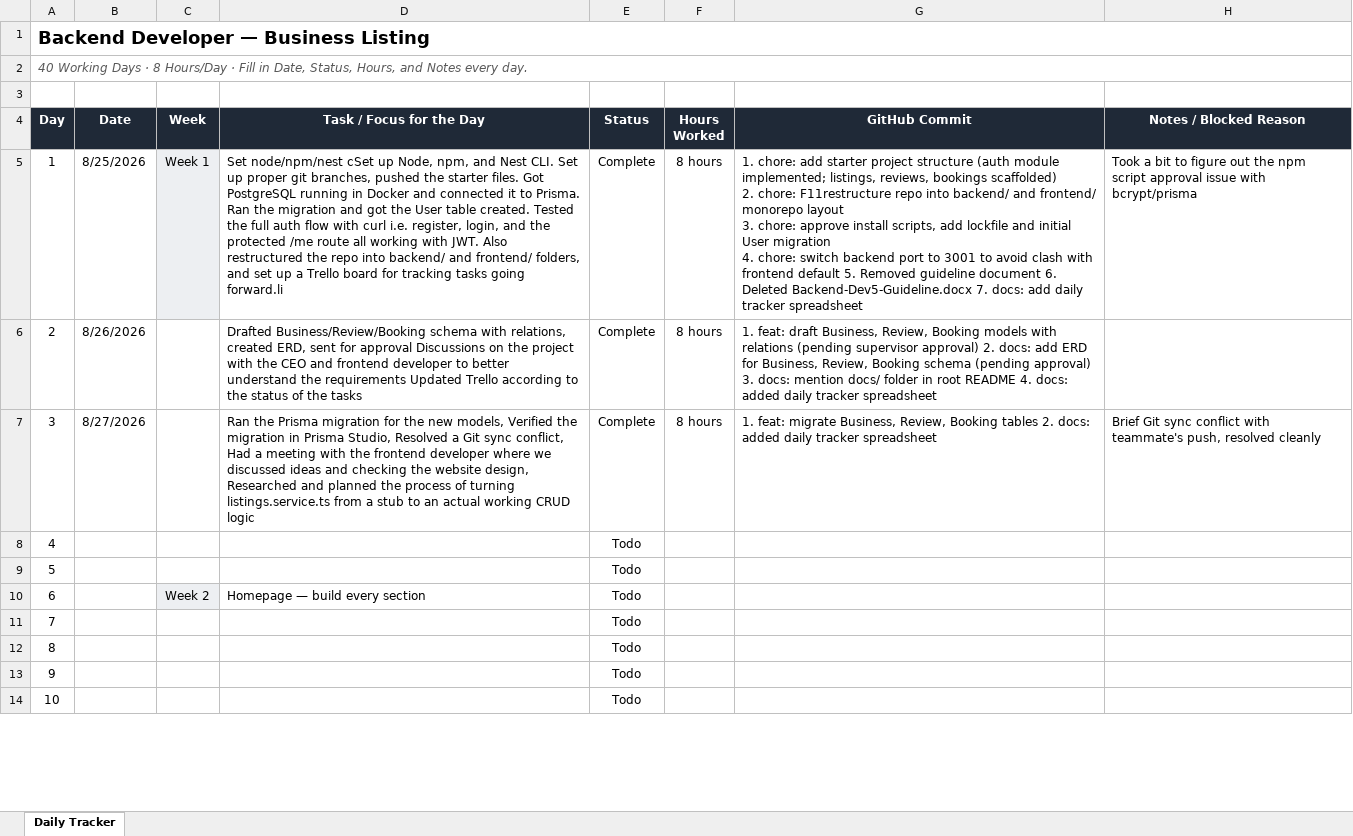
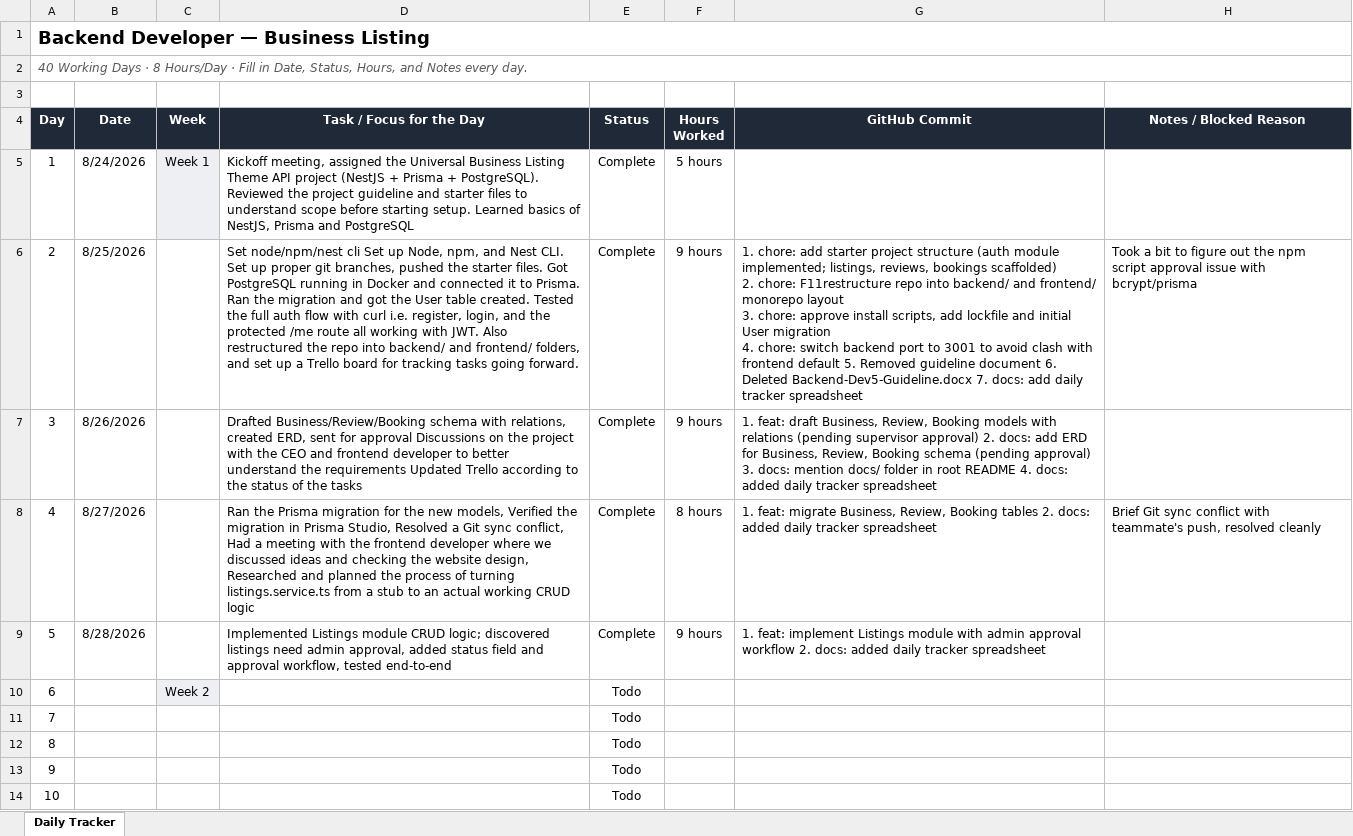
Before and after one commit to AdityaPudasaini/Business-Listing, an Excel workbook: backend/Backend-Dev3-Daily-Tracker.xlsx, sheet Daily Tracker, drawn as a sheet; only a part is shown; values as stored, in another font and other column widths than the file's, no borders; conditional formats not drawn; ↵ is a line break in a cell; the diff covers the shown part only; the diff names each change by its address in the sheet, - before the commit and + after, or states it on an @@ line.

Commit message:
docs: added daily tracker spreadsheet

```diff
--- a/backend/Backend-Dev3-Daily-Tracker.xlsx (sheet Daily Tracker)
+++ b/backend/Backend-Dev3-Daily-Tracker.xlsx (sheet Daily Tracker)
-B5 (Date): 8/25/2026
+B5 (Date): 8/24/2026
-D5 (Task / Focus for the Day): Set node/npm/nest cSet up Node, npm, and Nest CLI. Set up proper git branches, pushed the starter files. Got PostgreSQL running in Docker and connected it to Prisma. Ran the migration and got the User table created. Tested the full auth flow with curl i.e. register, login, and the protected /me route all working with JWT. Also restructured the repo into backend/ and frontend/ folders, and set up a Trello board for tracking tasks going forward.li
+D5 (Task / Focus for the Day): Kickoff meeting, assigned the Universal Business Listing Theme API project (NestJS + Prisma + PostgreSQL). Reviewed the project guideline and starter files to understand scope before starting setup. Learned basics of NestJS, Prisma and PostgreSQL
-F5 (Hours Worked): 8 hours
+F5 (Hours Worked): 5 hours
-G5 (GitHub Commit): 1. chore: add starter project structure (auth module implemented; listings, reviews, bookings scaffolded) ↵ 2. chore: F11restructure repo into backend/ and frontend/ monorepo layout ↵ 3. chore: approve install scripts, add lockfile and initial User migration ↵ 4. chore: switch backend port to 3001 to avoid clash with frontend default 5. Removed guideline document 6. Deleted Backend-Dev5-Guideline.docx 7. docs: add daily tracker spreadsheet
+G5 (GitHub Commit): (empty)
-H5 (Notes / Blocked Reason): Took a bit to figure out the npm script approval issue with bcrypt/prisma
+H5 (Notes / Blocked Reason): (empty)
-B6 (Date): 8/26/2026
+B6 (Date): 8/25/2026
-D6 (Task / Focus for the Day): Drafted Business/Review/Booking schema with relations, created ERD, sent for approval Discussions on the project with the CEO and frontend developer to better understand the requirements Updated Trello according to the status of the tasks
+D6 (Task / Focus for the Day): Set node/npm/nest cli Set up Node, npm, and Nest CLI. Set up proper git branches, pushed the starter files. Got PostgreSQL running in Docker and connected it to Prisma. Ran the migration and got the User table created. Tested the full auth flow with curl i.e. register, login, and the protected /me route all working with JWT. Also restructured the repo into backend/ and frontend/ folders, and set up a Trello board for tracking tasks going forward.
-F6:F7 (Hours Worked): 8 hours
+F6:F7 (Hours Worked): 9 hours
-G6 (GitHub Commit): 1. feat: draft Business, Review, Booking models with relations (pending supervisor approval) 2. docs: add ERD for Business, Review, Booking schema (pending approval) 3. docs: mention docs/ folder in root README 4. docs: added daily tracker…
+G6 (GitHub Commit): 1. chore: add starter project structure (auth module implemented; listings, reviews, bookings scaffolded) ↵ 2. chore: F11restructure repo into backend/ and frontend/ monorepo layout ↵ 3. chore: approve install scripts, add lockfile and initial User migration ↵ 4. chore: switch backend port to 3001 to avoid clash with frontend default 5. Removed guideline document 6. Deleted Backend-Dev5-Guideline.docx 7. docs: add daily tracker…
-H6 (Notes / Blocked Reason): (empty)
+H6 (Notes / Blocked Reason): Took a bit to figure out the npm script approval issue with bcrypt/prisma
-B7 (Date): 8/27/2026
+B7 (Date): 8/26/2026
-D7 (Task / Focus for the Day): Ran the Prisma migration for the new models, Verified the migration in Prisma Studio, Resolved a Git sync conflict, Had a meeting with the frontend developer where we discussed ideas and checking the website design, Researched and planned the process of turning listings.service.ts from a stub to an actual working CRUD logic
+D7 (Task / Focus for the Day): Drafted Business/Review/Booking schema with relations, created ERD, sent for approval Discussions on the project with the CEO and frontend developer to better understand the requirements Updated Trello according to the status of the tasks
-G7 (GitHub Commit): 1. feat: migrate Business, Review, Booking tables 2. docs: added…
+G7 (GitHub Commit): 1. feat: draft Business, Review, Booking models with relations (pending supervisor approval) 2. docs: add ERD for Business, Review, Booking schema (pending approval) 3. docs: mention docs/ folder in root README 4. docs: added…
-H7 (Notes / Blocked Reason): Brief Git sync conflict with teammate's push, resolved cleanly
+H7 (Notes / Blocked Reason): (empty)
-B8 (Date): (empty)
+B8 (Date): 8/27/2026
-D8 (Task / Focus for the Day): (empty)
+D8 (Task / Focus for the Day): Ran the Prisma migration for the new models, Verified the migration in Prisma Studio, Resolved a Git sync conflict, Had a meeting with the frontend developer where we discussed ideas and checking the website design, Researched and planned the process of turning listings.service.ts from a stub to an actual working CRUD logic
-E8:E9 (Status): Todo
+E8:E9 (Status): Complete
-F8 (Hours Worked): (empty)
+F8 (Hours Worked): 8 hours
-G8 (GitHub Commit): (empty)
+G8 (GitHub Commit): 1. feat: migrate Business, Review, Booking tables 2. docs: added daily tracker spreadsheet
-H8 (Notes / Blocked Reason): (empty)
+H8 (Notes / Blocked Reason): Brief Git sync conflict with teammate's push, resolved cleanly
-B9 (Date): (empty)
+B9 (Date): 8/28/2026
-D9 (Task / Focus for the Day): (empty)
+D9 (Task / Focus for the Day): Implemented Listings module CRUD logic; discovered listings need admin approval, added status field and approval workflow, tested end-to-end
-F9 (Hours Worked): (empty)
+F9 (Hours Worked): 9 hours
-G9 (GitHub Commit): (empty)
+G9 (GitHub Commit): 1. feat: implement Listings module with admin approval workflow 2. docs: added daily tracker spreadsheet
-D10 (Task / Focus for the Day): Homepage — build every section
+D10 (Task / Focus for the Day): (empty)
```
Also changed, not shown: 6 edited cells elsewhere in this sheet.
